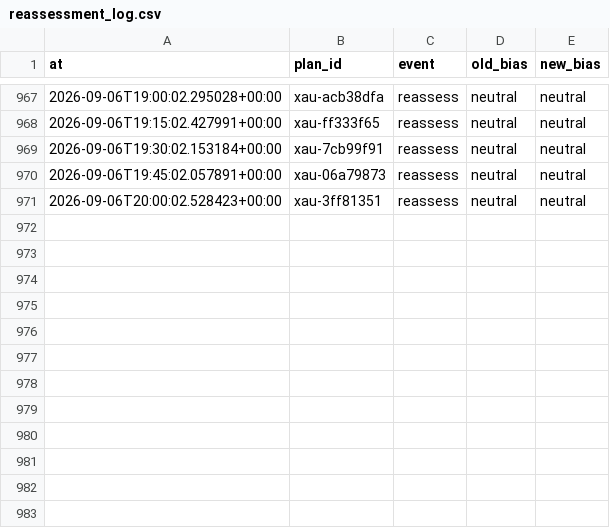
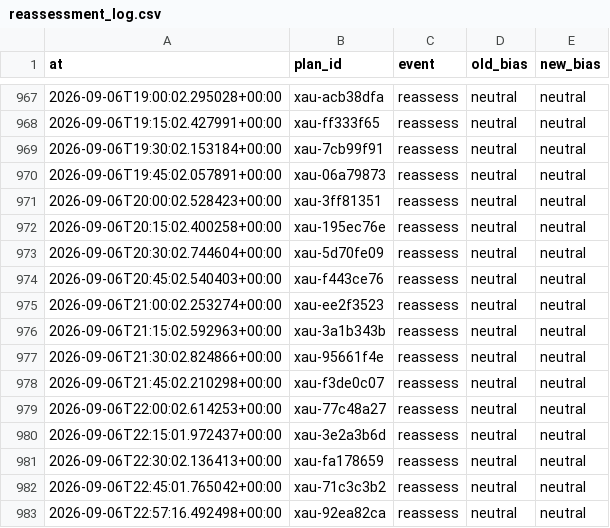
Before and after one commit to seyedmahdiesmailian/hermes-trading, a CSV file: data/xau_plan/reassessment_log.csv, drawn as a sheet; only a part is shown, gaps mark what is left out.

```diff
--- a/data/xau_plan/reassessment_log.csv
+++ b/data/xau_plan/reassessment_log.csv
@@ -971 +971,13 @@ at,plan_id,event,old_bias,new_bias
 2026-09-06T20:00:02.528423+00:00,xau-3ff81351,reassess,neutral,neutral
+2026-09-06T20:15:02.400258+00:00,xau-195ec76e,reassess,neutral,neutral
+2026-09-06T20:30:02.744604+00:00,xau-5d70fe09,reassess,neutral,neutral
+2026-09-06T20:45:02.540403+00:00,xau-f443ce76,reassess,neutral,neutral
+2026-09-06T21:00:02.253274+00:00,xau-ee2f3523,reassess,neutral,neutral
+2026-09-06T21:15:02.592963+00:00,xau-3a1b343b,reassess,neutral,neutral
+2026-09-06T21:30:02.824866+00:00,xau-95661f4e,reassess,neutral,neutral
+2026-09-06T21:45:02.210298+00:00,xau-f3de0c07,reassess,neutral,neutral
+2026-09-06T22:00:02.614253+00:00,xau-77c48a27,reassess,neutral,neutral
+2026-09-06T22:15:01.972437+00:00,xau-3e2a3b6d,reassess,neutral,neutral
+2026-09-06T22:30:02.136413+00:00,xau-fa178659,reassess,neutral,neutral
+2026-09-06T22:45:01.765042+00:00,xau-71c3c3b2,reassess,neutral,neutral
+2026-09-06T22:57:16.492498+00:00,xau-92ea82ca,reassess,neutral,neutral
```
Also changed, not shown: 43 other files.
